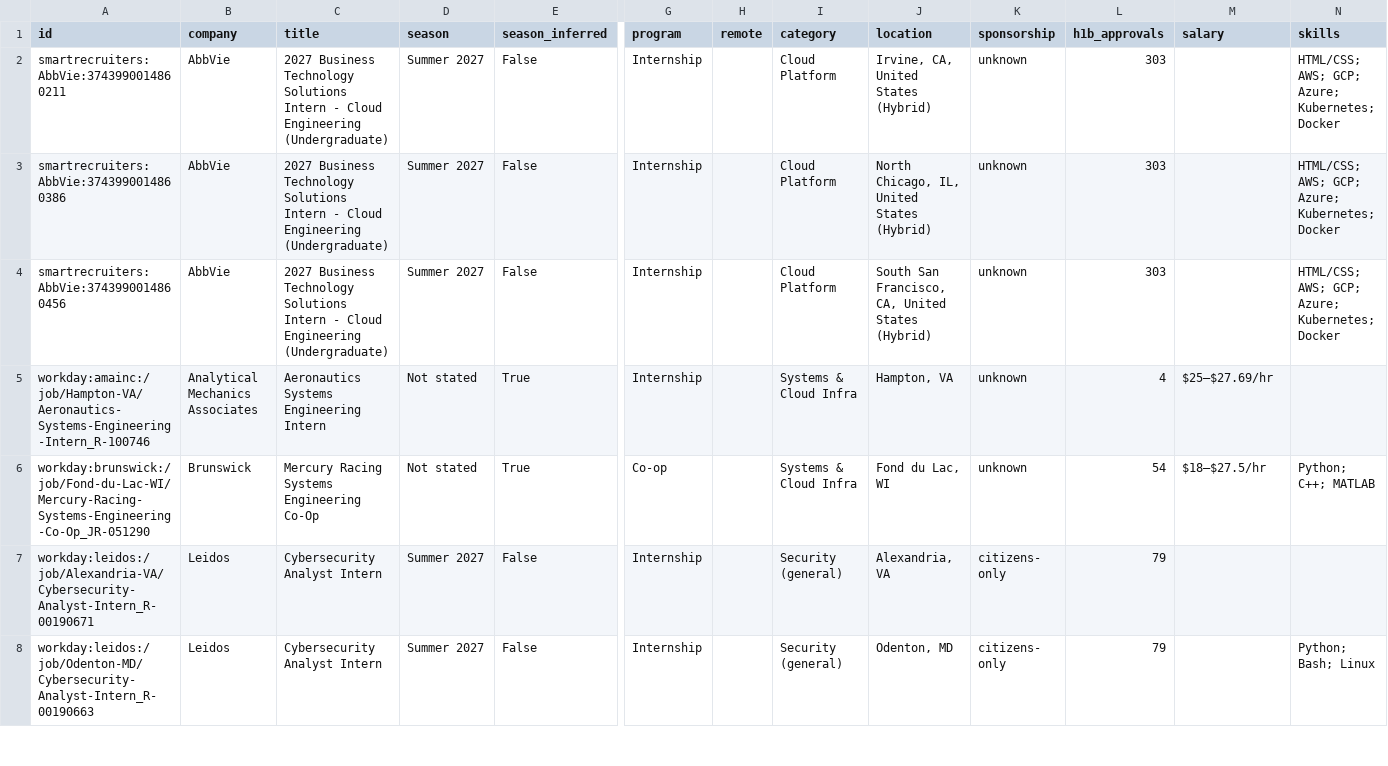
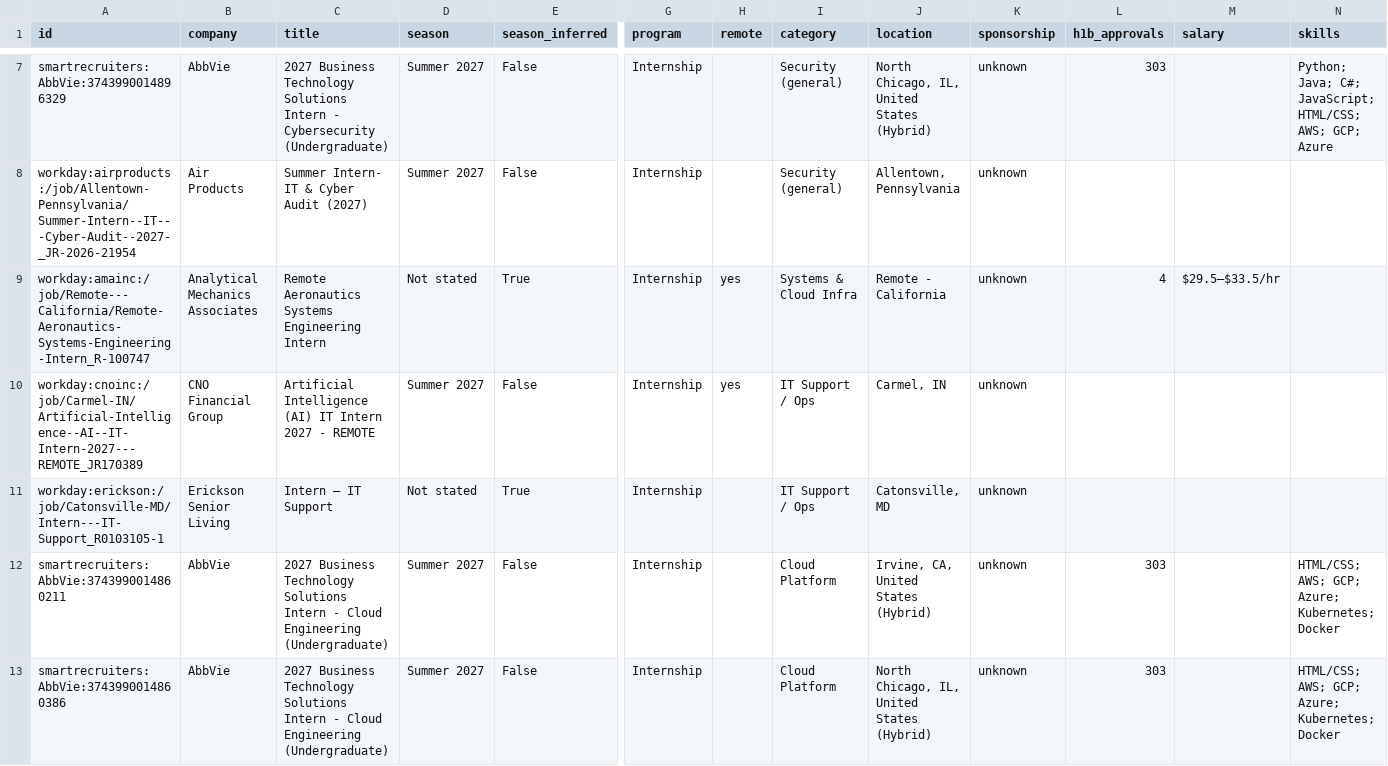
Before and after one commit to ihrtkaii/secnet-internships, a CSV file: data/internships.csv, drawn as a sheet; only a part is shown, gaps mark what is left out; the shorter side is filled out with more unchanged rows; rows hold the shown columns only; the diff covers the shown part only; the diff names each change by its address in the sheet, - before the commit and + after, or states it on an @@ line.

```diff
--- a/data/internships.csv
+++ b/data/internships.csv
+row 7: smartrecruiters:AbbVie:3743990014896329 | AbbVie | 2027 Business Technology Solutions Intern - Cybersecurity (Undergraduate) | Summer 2027 | False | Internship |  | Security (general) | North Chicago, IL, United States (Hybrid) | unknown | 303 |  | Python; Java; C#; JavaScript; HTML/CSS; AWS; GCP; Azure
+row 8: workday:airproducts:/job/Allentown-Pennsylvania/Summer-Intern--IT---Cyber-Audit--2027-_JR-2026-21954 | Air Products | Summer Intern- IT & Cyber Audit (2027) | Summer 2027 | False | Internship |  | Security (general) | Allentown, Pennsylvania | unknown
+row 9: workday:amainc:/job/Remote---California/Remote-Aeronautics-Systems-Engineering-Intern_R-100747 | Analytical Mechanics Associates | Remote Aeronautics Systems Engineering Intern | Not stated | True | Internship | yes | Systems & Cloud Infra | Remote - California | unknown | 4 | $29.5–$33.5/hr
+row 10: workday:cnoinc:/job/Carmel-IN/Artificial-Intelligence--AI--IT-Intern-2027---REMOTE_JR170389 | CNO Financial Group | Artificial Intelligence (AI) IT Intern 2027 - REMOTE | Summer 2027 | False | Internship | yes | IT Support / Ops | Carmel, IN | unknown
+row 11: workday:erickson:/job/Catonsville-MD/Intern---IT-Support_R0103105-1 | Erickson Senior Living | Intern – IT Support | Not stated | True | Internship |  | IT Support / Ops | Catonsville, MD | unknown
```
Also changed, not shown: 5 added rows elsewhere in this file, docs/internships.csv, 15 other files.
